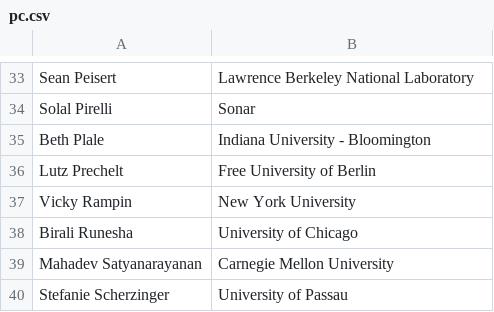
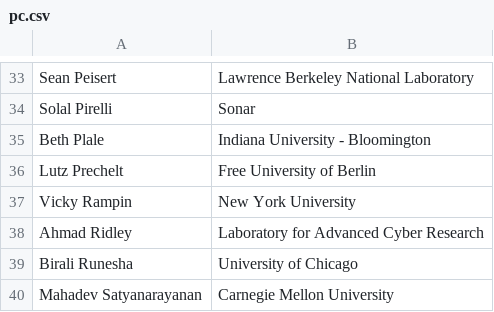
Before and after one commit to acm-rep/2025, a CSV file: home/pc.csv, drawn as a sheet; only a part is shown, gaps mark what is left out; the shorter side is filled out with more unchanged rows.

```diff
--- a/home/pc.csv
+++ b/home/pc.csv
@@ -37,2 +37,3 @@ Lutz Prechelt, Free University of Berlin
 Vicky Rampin, New York University
+Ahmad Ridley, Laboratory for Advanced Cyber Research
 Birali Runesha, University of Chicago
```
Also changed, not shown: 2 other files.
